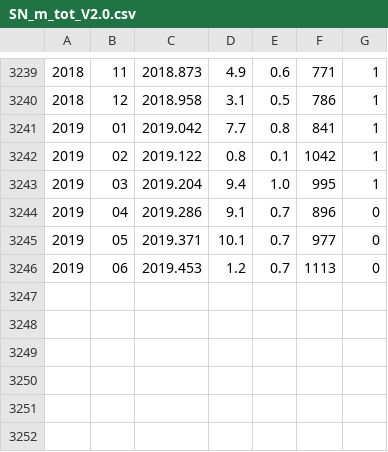
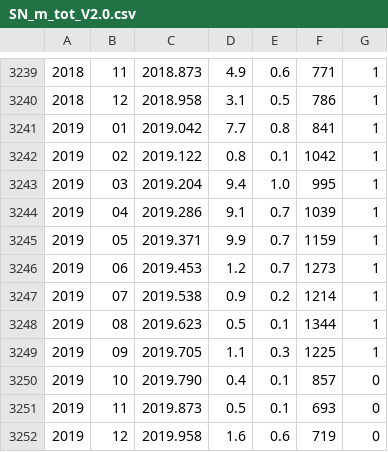
Before and after one commit to E-DEA/SSN-Predictors, a CSV file: data/SILSO/TSN/SN_m_tot_V2.0.csv, drawn as a sheet; only a part is shown, gaps mark what is left out.

```diff
--- a/data/SILSO/TSN/SN_m_tot_V2.0.csv
+++ b/data/SILSO/TSN/SN_m_tot_V2.0.csv
@@ -3243,4 +3243,10 @@
 2019;03;2019.204;   9.4;  1.0;  995;1
-2019;04;2019.286;   9.1;  0.7;  896;0
-2019;05;2019.371;  10.1;  0.7;  977;0
-2019;06;2019.453;   1.2;  0.7; 1113;0
+2019;04;2019.286;   9.1;  0.7; 1039;1
+2019;05;2019.371;   9.9;  0.7; 1159;1
+2019;06;2019.453;   1.2;  0.7; 1273;1
+2019;07;2019.538;   0.9;  0.2; 1214;1
+2019;08;2019.623;   0.5;  0.1; 1344;1
+2019;09;2019.705;   1.1;  0.3; 1225;1
+2019;10;2019.790;   0.4;  0.1;  857;0
+2019;11;2019.873;   0.5;  0.1;  693;0
+2019;12;2019.958;   1.6;  0.6;  719;0
```
Also changed, not shown: data/SILSO/TSN/SN_y_tot_V2.0.csv, 20 other files.
